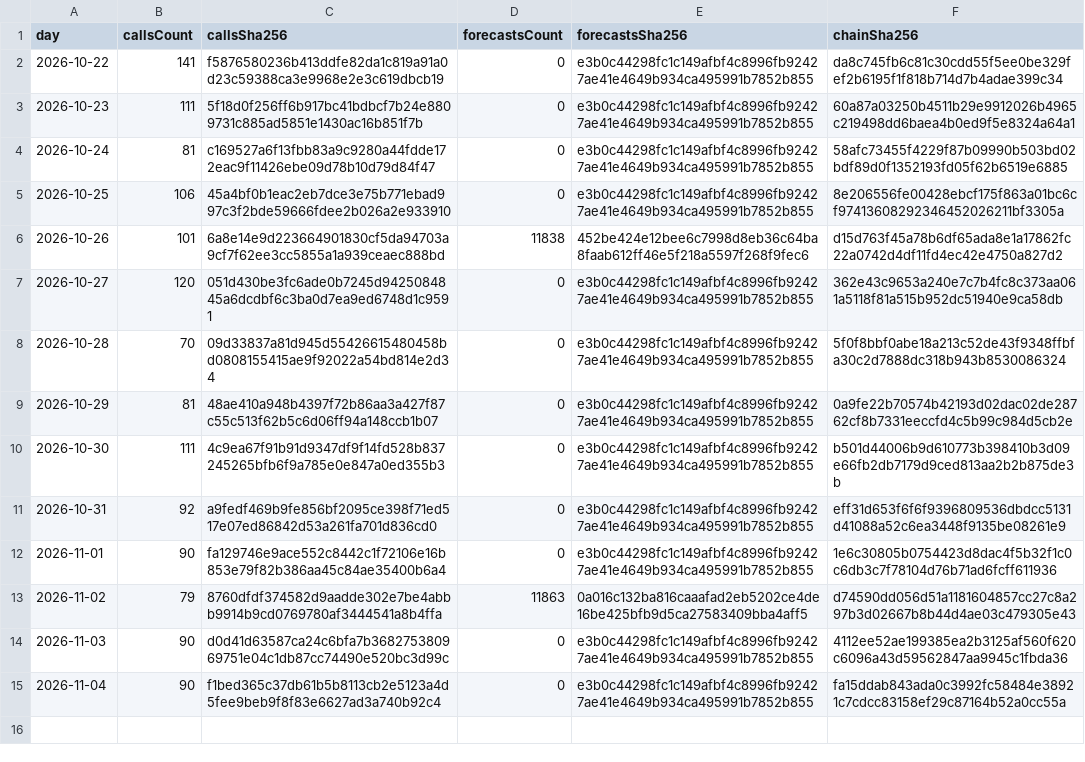
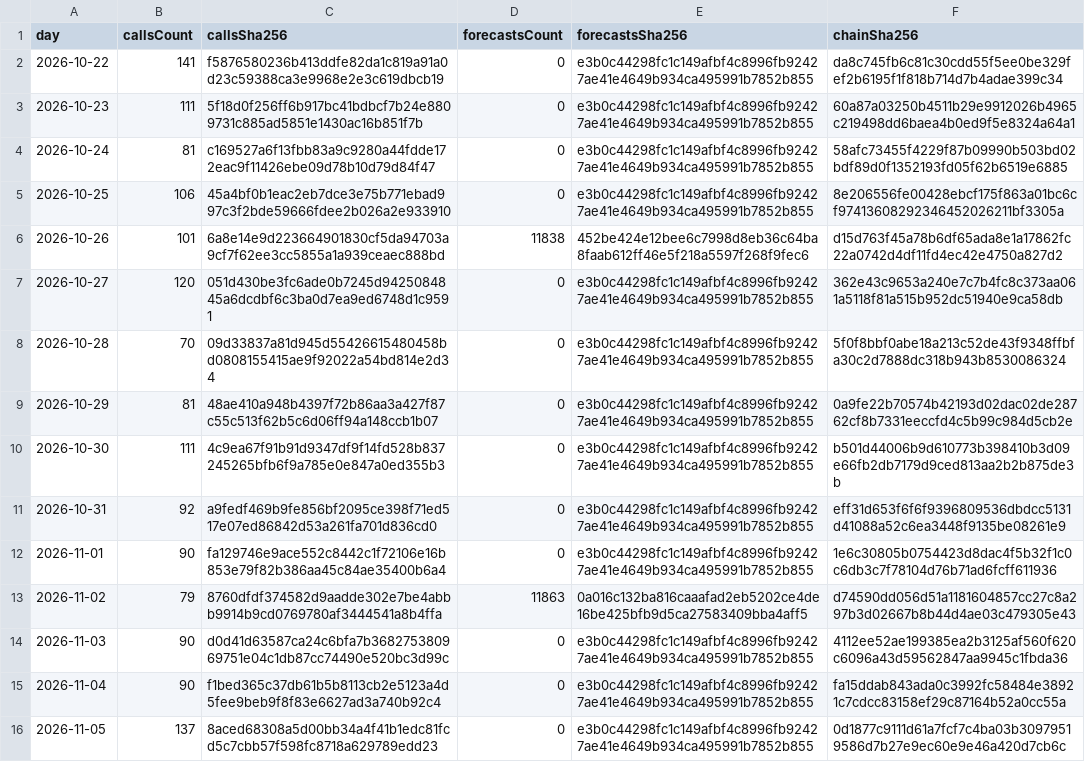
Before and after one commit to redline-cards/OPCG-Track-Record, a CSV file: onepiece-digests.csv, drawn as a sheet.

```diff
--- a/onepiece-digests.csv
+++ b/onepiece-digests.csv
@@ -15 +15,2 @@ day,callsCount,callsSha256,forecastsCount,forecastsSha256,chainSha256
 2026-11-04,90,f1bed365c37db61b5b8113cb2e5123a4d5fee9beb9f8f83e6627ad3a740b92c4,0,e3b0c44298fc1c149afbf4c8996fb92427ae41e4649b934ca495991b7852b855,fa15ddab843ada0c3992fc58484e38921c7cdcc83158ef29c87164b52a0cc55a
+2026-11-05,137,8aced68308a5d00bb34a4f41b1edc81fcd5c7cbb57f598fc8718a629789edd23,0,e3b0c44298fc1c149afbf4c8996fb92427ae41e4649b934ca495991b7852b855,0d1877c9111d61a7fcf7c4ba03b30979519586d7b27e9ec60e9e46a420d7cb6c
```
